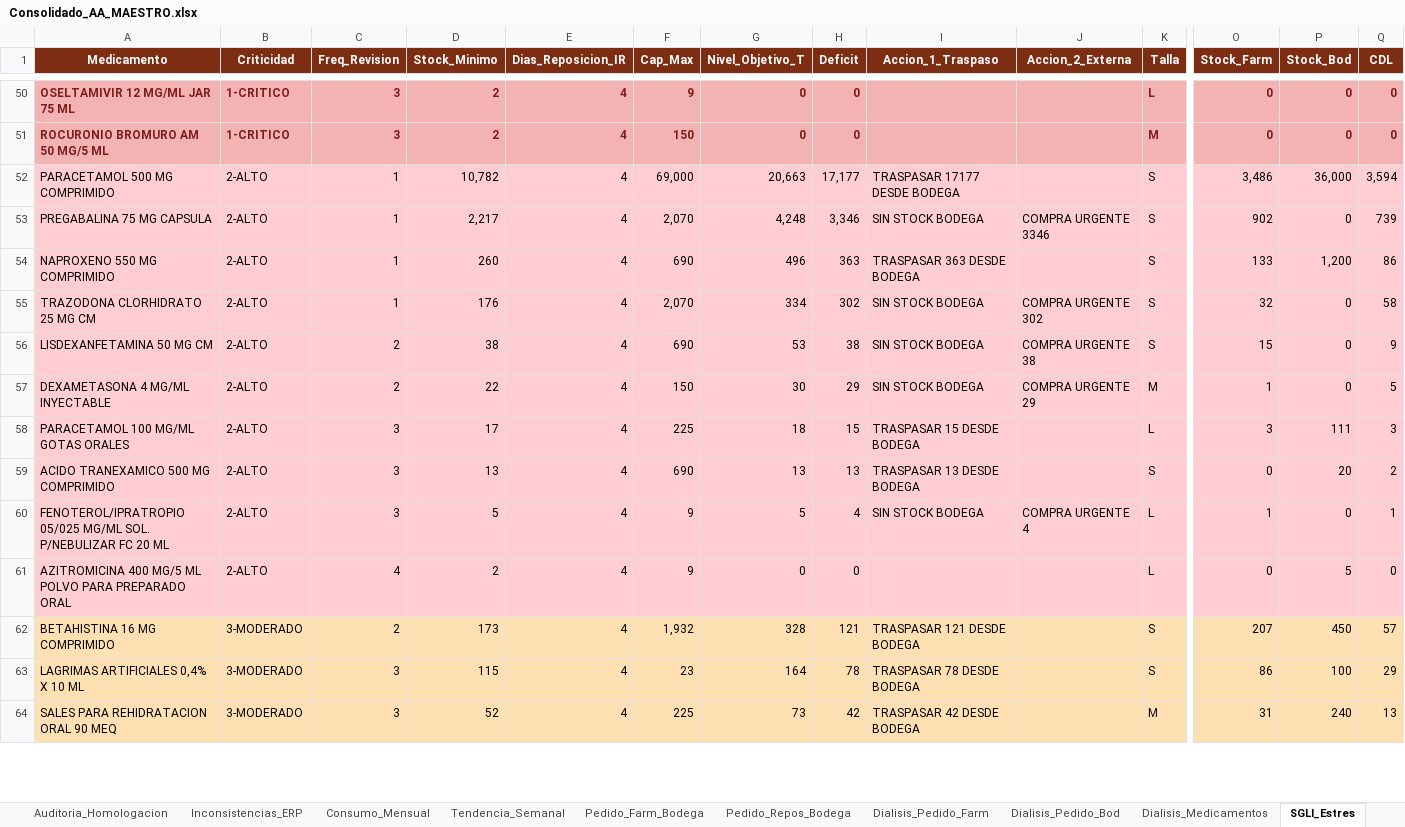
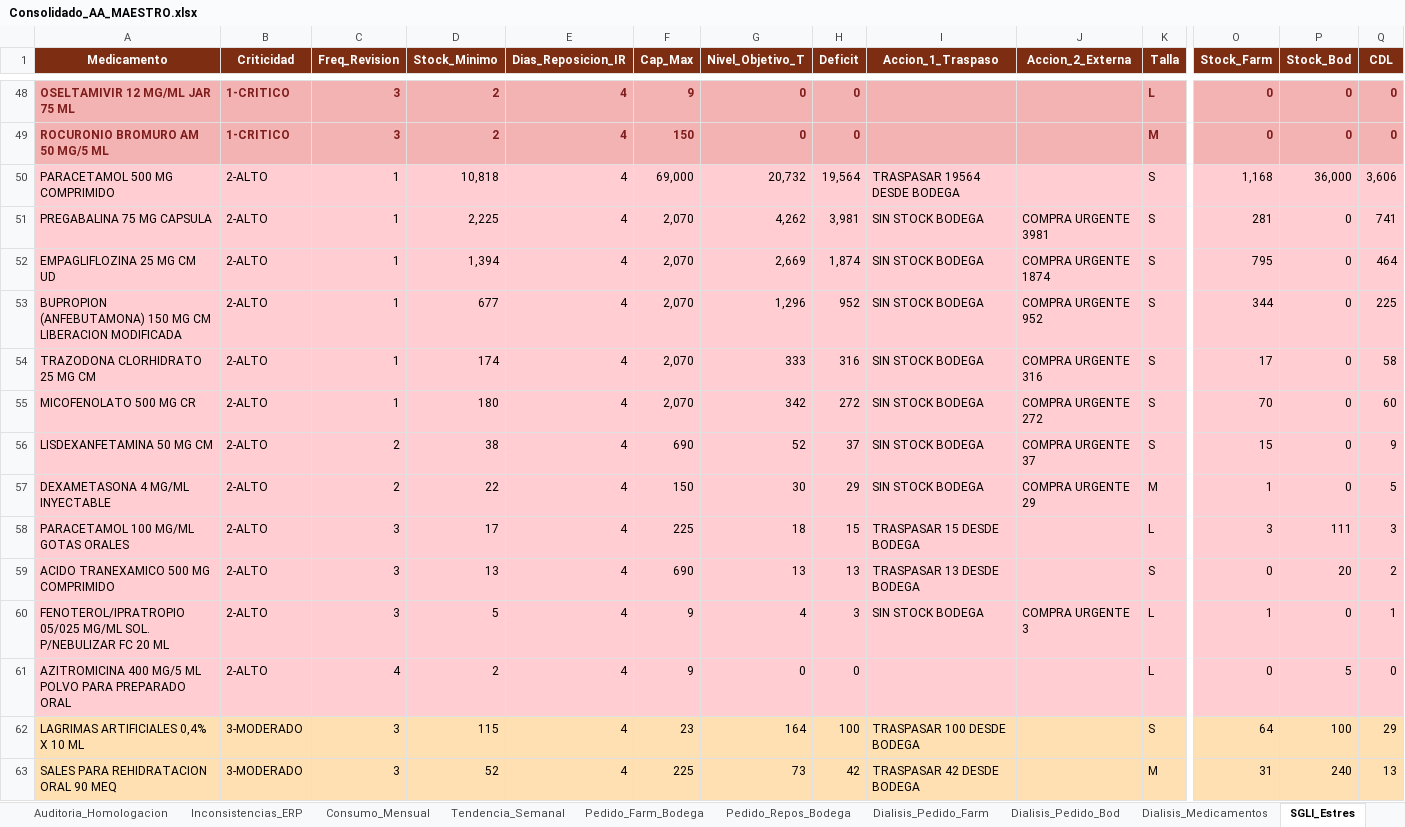
Before and after one commit to danielalfonsocc-rgb/maestro-aa-farmacia, an Excel workbook: Consolidado_AA_MAESTRO.xlsx, sheet SGLI_Estres, drawn as a sheet; only a part is shown, gaps mark what is left out; values as stored, in another font and other column widths than the file's, no borders; removed rows and columns are numbered as before the commit, all else as after; rows hold the shown columns only; the diff covers the shown part only; the diff names each change by its address in the sheet, - before the commit and + after, or states it on an @@ line.

```diff
--- a/Consolidado_AA_MAESTRO.xlsx (sheet SGLI_Estres)
+++ b/Consolidado_AA_MAESTRO.xlsx (sheet SGLI_Estres)
-D50 (Stock_Minimo): 10,782
+D50 (Stock_Minimo): 10,818
-G50 (Nivel_Objetivo_T): 20,663
+G50 (Nivel_Objetivo_T): 20,732
-H50 (Deficit): 17,177
+H50 (Deficit): 19,564
-I50 (Accion_1_Traspaso): TRASPASAR 17177 DESDE BODEGA
+I50 (Accion_1_Traspaso): TRASPASAR 19564 DESDE BODEGA
-O50 (Stock_Farm): 3,486
+O50 (Stock_Farm): 1,168
-Q50 (CDL): 3,594
+Q50 (CDL): 3,606
-D51 (Stock_Minimo): 2,217
+D51 (Stock_Minimo): 2,225
-G51 (Nivel_Objetivo_T): 4,248
+G51 (Nivel_Objetivo_T): 4,262
-H51 (Deficit): 3,346
+H51 (Deficit): 3,981
-J51 (Accion_2_Externa): COMPRA URGENTE 3346
+J51 (Accion_2_Externa): COMPRA URGENTE 3981
-O51 (Stock_Farm): 902
+O51 (Stock_Farm): 281
-Q51 (CDL): 739
+Q51 (CDL): 741
-row 54: NAPROXENO 550 MG COMPRIMIDO | 2-ALTO | 1 | 260 | 4 | 690 | 496 | 363 | TRASPASAR 363 DESDE BODEGA |  | S | 133 | 1,200 | 86
+row 52: EMPAGLIFLOZINA 25 MG CM UD | 2-ALTO | 1 | 1,394 | 4 | 2,070 | 2,669 | 1,874 | SIN STOCK BODEGA | COMPRA URGENTE 1874 | S | 795 | 0 | 464
+row 53: BUPROPION (ANFEBUTAMONA) 150 MG CM LIBERACION MODIFICADA | 2-ALTO | 1 | 677 | 4 | 2,070 | 1,296 | 952 | SIN STOCK BODEGA | COMPRA URGENTE 952 | S | 344 | 0 | 225
-D54 (Stock_Minimo): 176
+D54 (Stock_Minimo): 174
-G54 (Nivel_Objetivo_T): 334
+G54 (Nivel_Objetivo_T): 333
-H54 (Deficit): 302
+H54 (Deficit): 316
-J54 (Accion_2_Externa): COMPRA URGENTE 302
+J54 (Accion_2_Externa): COMPRA URGENTE 316
-O54 (Stock_Farm): 32
+O54 (Stock_Farm): 17
+row 55: MICOFENOLATO 500 MG CR | 2-ALTO | 1 | 180 | 4 | 2,070 | 342 | 272 | SIN STOCK BODEGA | COMPRA URGENTE 272 | S | 70 | 0 | 60
-G56 (Nivel_Objetivo_T): 53
+G56 (Nivel_Objetivo_T): 52
-H56 (Deficit): 38
+H56 (Deficit): 37
-J56 (Accion_2_Externa): COMPRA URGENTE 38
+J56 (Accion_2_Externa): COMPRA URGENTE 37
-G60 (Nivel_Objetivo_T): 5
+G60 (Nivel_Objetivo_T): 4
-H60 (Deficit): 4
+H60 (Deficit): 3
-J60 (Accion_2_Externa): COMPRA URGENTE 4
+J60 (Accion_2_Externa): COMPRA URGENTE 3
-row 62: BETAHISTINA 16 MG COMPRIMIDO | 3-MODERADO | 2 | 173 | 4 | 1,932 | 328 | 121 | TRASPASAR 121 DESDE BODEGA |  | S | 207 | 450 | 57
-H62 (Deficit): 78
+H62 (Deficit): 100
-I62 (Accion_1_Traspaso): TRASPASAR 78 DESDE BODEGA
+I62 (Accion_1_Traspaso): TRASPASAR 100 DESDE BODEGA
-O62 (Stock_Farm): 86
+O62 (Stock_Farm): 64
```
Also changed, not shown: 31 added rows, 32 removed rows and 735 edited cells elsewhere in this sheet, sheet Pedido_Farm_Bodega, sheet Pedido_Repos_Bodega, sheet Consumo_Mensual, sheet Tendencia_Semanal, sheet Stock_AA, sheet Reposicion_5D, 13 more sheets, Resumen_Pedidos_AA.xlsx, 1 other file.
